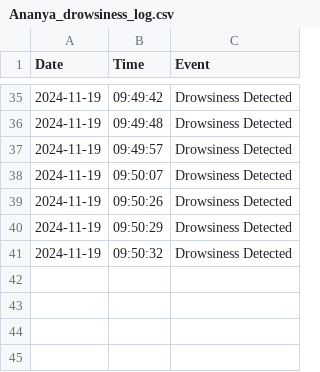
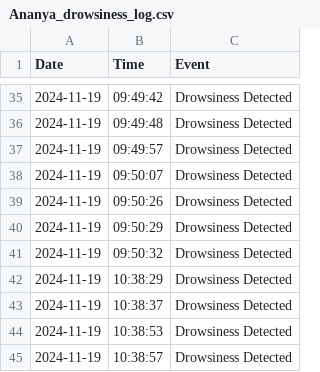
Before and after one commit to EyeSpy1/EyeSpy_backend, a CSV file: User/Ananya/Ananya_drowsiness_log.csv, drawn as a sheet; only a part is shown, gaps mark what is left out; the diff names each change by its address in the sheet, - before the commit and + after, or states it on an @@ line.

Commit message:
default

```diff
--- a/User/Ananya/Ananya_drowsiness_log.csv
+++ b/User/Ananya/Ananya_drowsiness_log.csv
+row 42: 2024-11-19 | 10:38:29 | Drowsiness Detected
+row 43: 2024-11-19 | 10:38:37 | Drowsiness Detected
+row 44: 2024-11-19 | 10:38:53 | Drowsiness Detected
+row 45: 2024-11-19 | 10:38:57 | Drowsiness Detected
```
